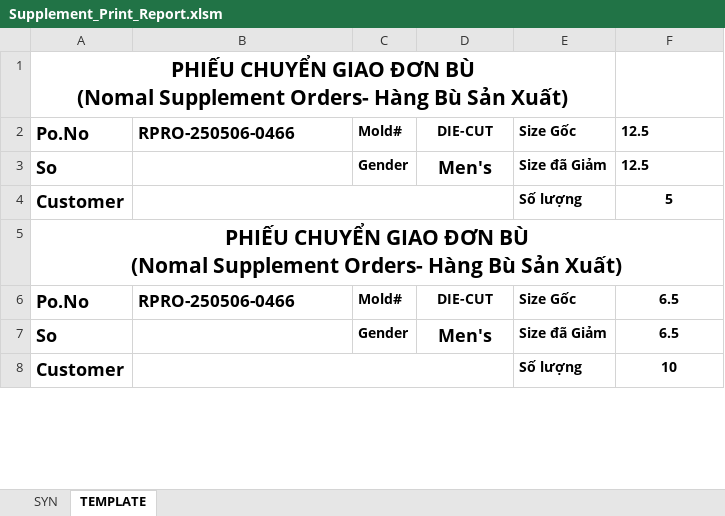
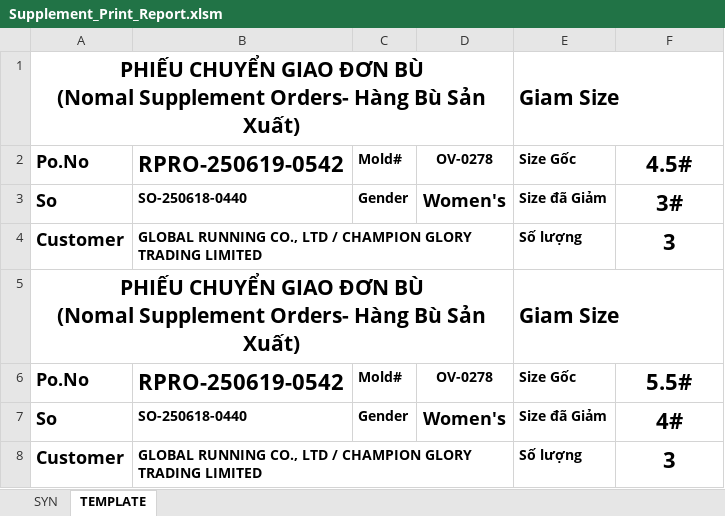
Before and after one commit to Truongchankhong2/vercel-dashboard, an Excel workbook: data/Supplement_Print_Report.xlsm, sheet TEMPLATE, drawn as a sheet; only a part is shown; values as stored, in another font and other column widths than the file's, no borders; charts and pictures not drawn; the diff covers the shown part only; the diff names each change by its address in the sheet, - before the commit and + after, or states it on an @@ line.

```diff
--- a/data/Supplement_Print_Report.xlsm (sheet TEMPLATE)
+++ b/data/Supplement_Print_Report.xlsm (sheet TEMPLATE)
-A1:E1 merged
+A1:D1 merged
-E1: (empty)
+E1: Giam Size
+E1:F1 merged
-B2: RPRO-250506-0466
+B2: RPRO-250619-0542
@@ B2 text size: larger @@
-D2: DIE-CUT
+D2: OV-0278
-F2: 12.5
+F2: 4.5#
@@ F2:F4 text size: larger @@
-F2:F3 alignment: left
+F2:F3 alignment: center
-B3: (empty)
+B3: SO-250618-0440
-D3: Men's
+D3: Women's
-F3: 12.5
+F3: 3#
-B4: (empty)
+B4: GLOBAL RUNNING CO., LTD / CHAMPION GLORY TRADING LIMITED
-F4: 5
+F4: 3
-A5:F5 merged
+A5:D5 merged
-E5: (empty)
+E5: Giam Size
+E5:F5 merged
-B6: RPRO-250506-0466
+B6: RPRO-250619-0542
@@ B6 text size: larger @@
-D6: DIE-CUT
+D6: OV-0278
-F6: 6.5
+F6: 5.5#
@@ F6:F8 text size: larger @@
-B7: (empty)
+B7: SO-250618-0440
-D7: Men's
+D7: Women's
-F7: 6.5
+F7: 4#
-B8: (empty)
+B8: GLOBAL RUNNING CO., LTD / CHAMPION GLORY TRADING LIMITED
-F8: 10
+F8: 3
```
Also changed, not shown: 27 edited cells, cell formats and merged cells elsewhere in this sheet, charts or pictures, 3 other files.
